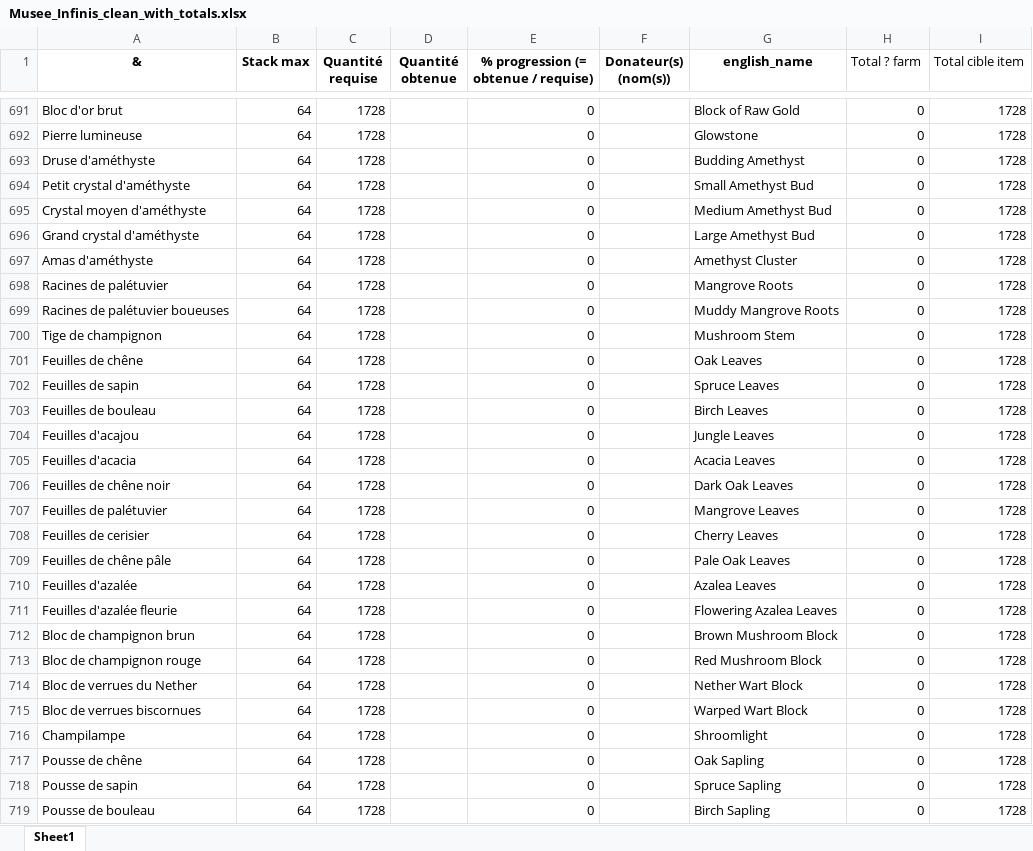
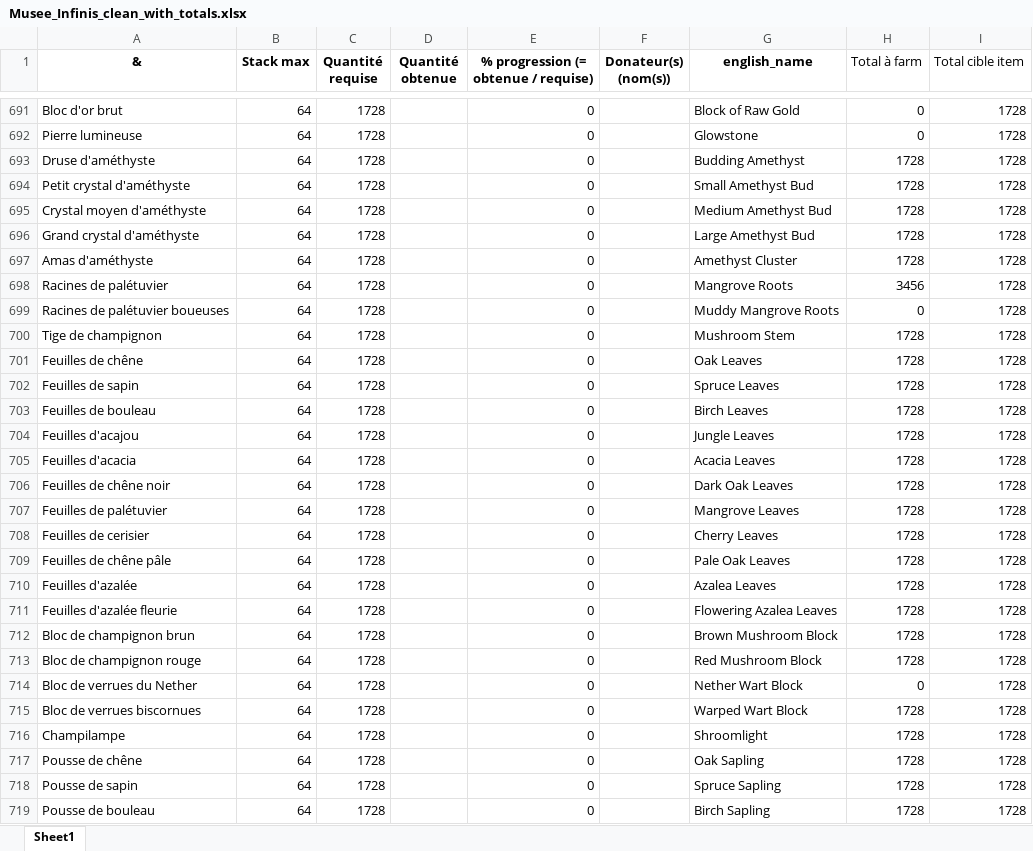
Before and after one commit to edgareem/calcul_total_items, an Excel workbook: Musee_Infinis_clean_with_totals.xlsx, sheet Sheet1, drawn as a sheet; only a part is shown, gaps mark what is left out; values as stored, in another font and other column widths than the file's, no borders; the diff covers the shown part only; the diff names each change by its address in the sheet, - before the commit and + after, or states it on an @@ line.

```diff
--- a/Musee_Infinis_clean_with_totals.xlsx (sheet Sheet1)
+++ b/Musee_Infinis_clean_with_totals.xlsx (sheet Sheet1)
-H1: Total ? farm
+H1: Total à farm
-H693:H697 (Total à farm): 0
+H693:H697 (Total à farm): 1728
-H698 (Total à farm): 0
+H698 (Total à farm): 3456
-H700:H713 (Total à farm): 0
+H700:H713 (Total à farm): 1728
-H715:H719 (Total à farm): 0
+H715:H719 (Total à farm): 1728
```
Also changed, not shown: 437 edited cells elsewhere in this sheet, 2 other files.
